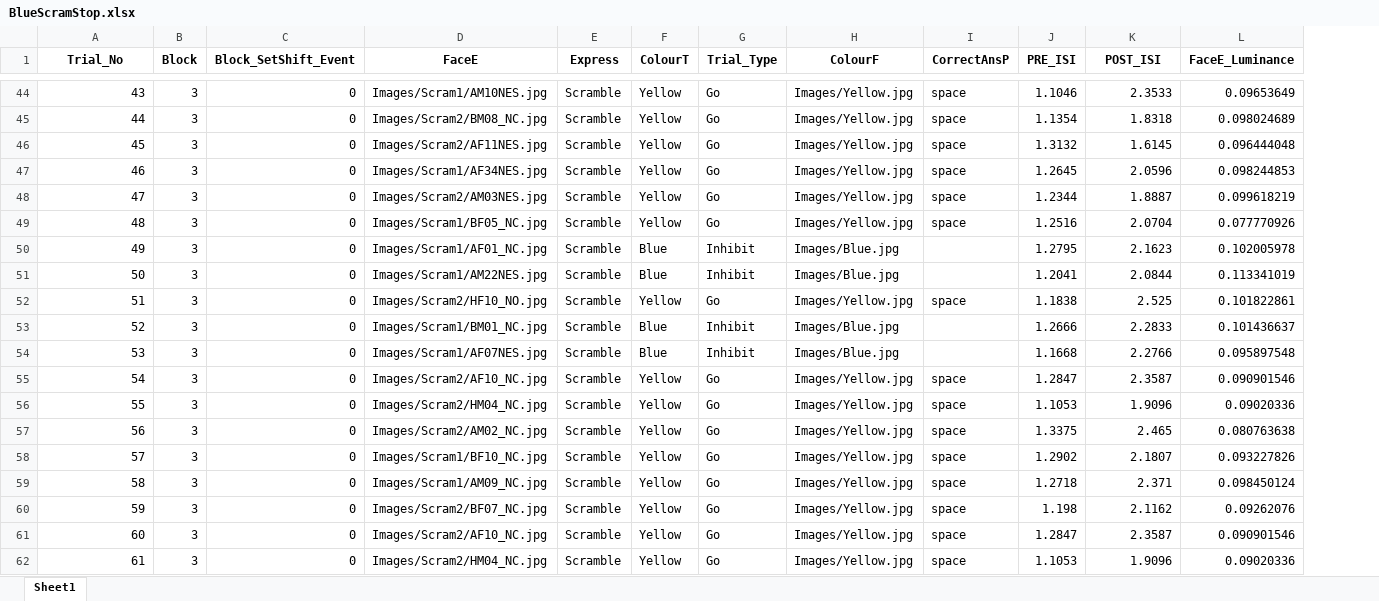
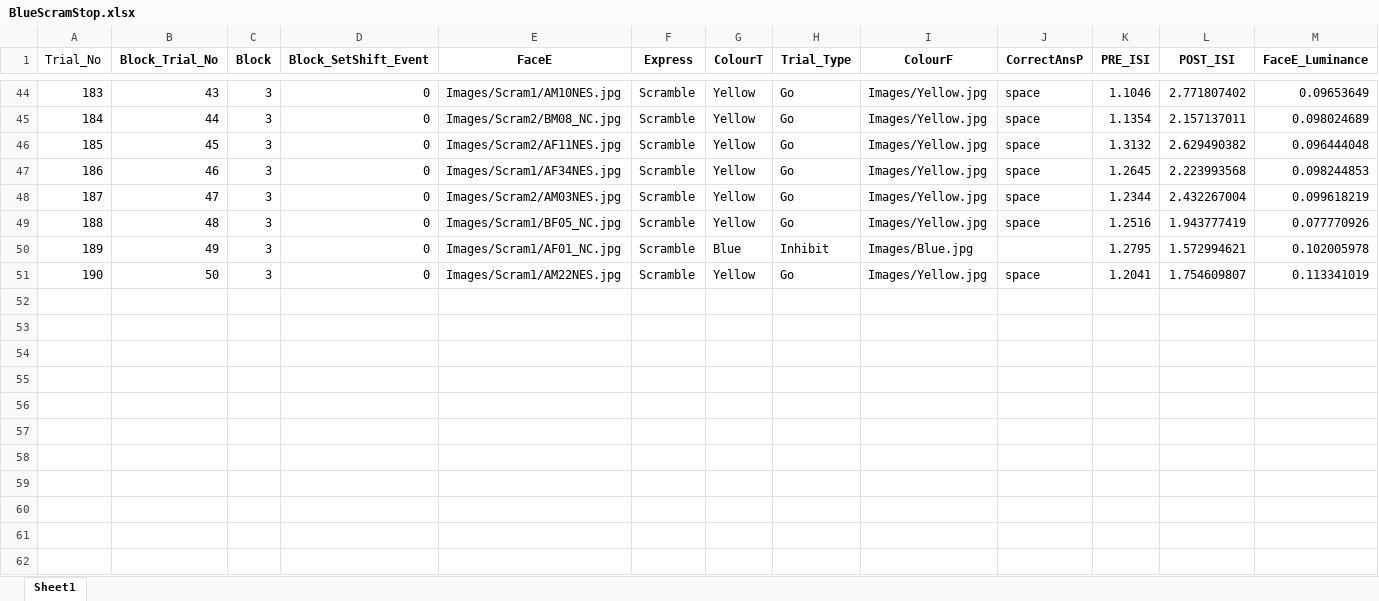
Before and after one commit to mjcolwell/emotional_go_no_go, an Excel workbook: Conditions/Version_2/BlueScramStop.xlsx, sheet Sheet1, drawn as a sheet; only a part is shown, gaps mark what is left out; values as stored, in another font and other column widths than the file's, no borders; removed rows and columns are numbered as before the commit, all else as after; rows hold the shown columns only; the diff covers the shown part only; the diff names each change by its address in the sheet, - before the commit and + after, or states it on an @@ line.

```diff
--- a/Conditions/Version_2/BlueScramStop.xlsx (sheet Sheet1)
+++ b/Conditions/Version_2/BlueScramStop.xlsx (sheet Sheet1)
+column A (Trial_No), rows 44-51: 183 | 184 | 185 | 186 | 187 | 188 | 189 | 190
-B1: Trial_No
+B1: Block_Trial_No
-L44 (POST_ISI): 2.3533
+L44 (POST_ISI): 2.771807402
-L45 (POST_ISI): 1.8318
+L45 (POST_ISI): 2.157137011
-L46 (POST_ISI): 1.6145
+L46 (POST_ISI): 2.629490382
-L47 (POST_ISI): 2.0596
+L47 (POST_ISI): 2.223993568
-L48 (POST_ISI): 1.8887
+L48 (POST_ISI): 2.432267004
-L49 (POST_ISI): 2.0704
+L49 (POST_ISI): 1.943777419
-L50 (POST_ISI): 2.1623
+L50 (POST_ISI): 1.572994621
-G51 (ColourT): Blue
+G51 (ColourT): Yellow
-H51 (Trial_Type): Inhibit
+H51 (Trial_Type): Go
-I51 (ColourF): Images/Blue.jpg
+I51 (ColourF): Images/Yellow.jpg
-J51 (CorrectAnsP): (empty)
+J51 (CorrectAnsP): space
-L51 (POST_ISI): 2.0844
+L51 (POST_ISI): 1.754609807
-row 52: 51 | 3 | 0 | Images/Scram2/HF10_NO.jpg | Scramble | Yellow | Go | Images/Yellow.jpg | space | 1.1838 | 2.525 | 0.101822861
-row 53: 52 | 3 | 0 | Images/Scram1/BM01_NC.jpg | Scramble | Blue | Inhibit | Images/Blue.jpg |  | 1.2666 | 2.2833 | 0.101436637
-row 54: 53 | 3 | 0 | Images/Scram1/AF07NES.jpg | Scramble | Blue | Inhibit | Images/Blue.jpg |  | 1.1668 | 2.2766 | 0.095897548
-row 55: 54 | 3 | 0 | Images/Scram2/AF10_NC.jpg | Scramble | Yellow | Go | Images/Yellow.jpg | space | 1.2847 | 2.3587 | 0.090901546
-row 56: 55 | 3 | 0 | Images/Scram2/HM04_NC.jpg | Scramble | Yellow | Go | Images/Yellow.jpg | space | 1.1053 | 1.9096 | 0.09020336
-row 57: 56 | 3 | 0 | Images/Scram2/AM02_NC.jpg | Scramble | Yellow | Go | Images/Yellow.jpg | space | 1.3375 | 2.465 | 0.080763638
-row 58: 57 | 3 | 0 | Images/Scram1/BF10_NC.jpg | Scramble | Yellow | Go | Images/Yellow.jpg | space | 1.2902 | 2.1807 | 0.093227826
-row 59: 58 | 3 | 0 | Images/Scram1/AM09_NC.jpg | Scramble | Yellow | Go | Images/Yellow.jpg | space | 1.2718 | 2.371 | 0.098450124
-row 60: 59 | 3 | 0 | Images/Scram2/BF07_NC.jpg | Scramble | Yellow | Go | Images/Yellow.jpg | space | 1.198 | 2.1162 | 0.09262076
-row 61: 60 | 3 | 0 | Images/Scram2/AF10_NC.jpg | Scramble | Yellow | Go | Images/Yellow.jpg | space | 1.2847 | 2.3587 | 0.090901546
-row 62: 61 | 3 | 0 | Images/Scram2/HM04_NC.jpg | Scramble | Yellow | Go | Images/Yellow.jpg | space | 1.1053 | 1.9096 | 0.09020336
```
Also changed, not shown: 9 removed rows and 64 edited cells elsewhere in this sheet, Conditions/Version_1/BlueHappyStop.xlsx, Conditions/Version_1/BlueScramStop.xlsx, 33 other files.
